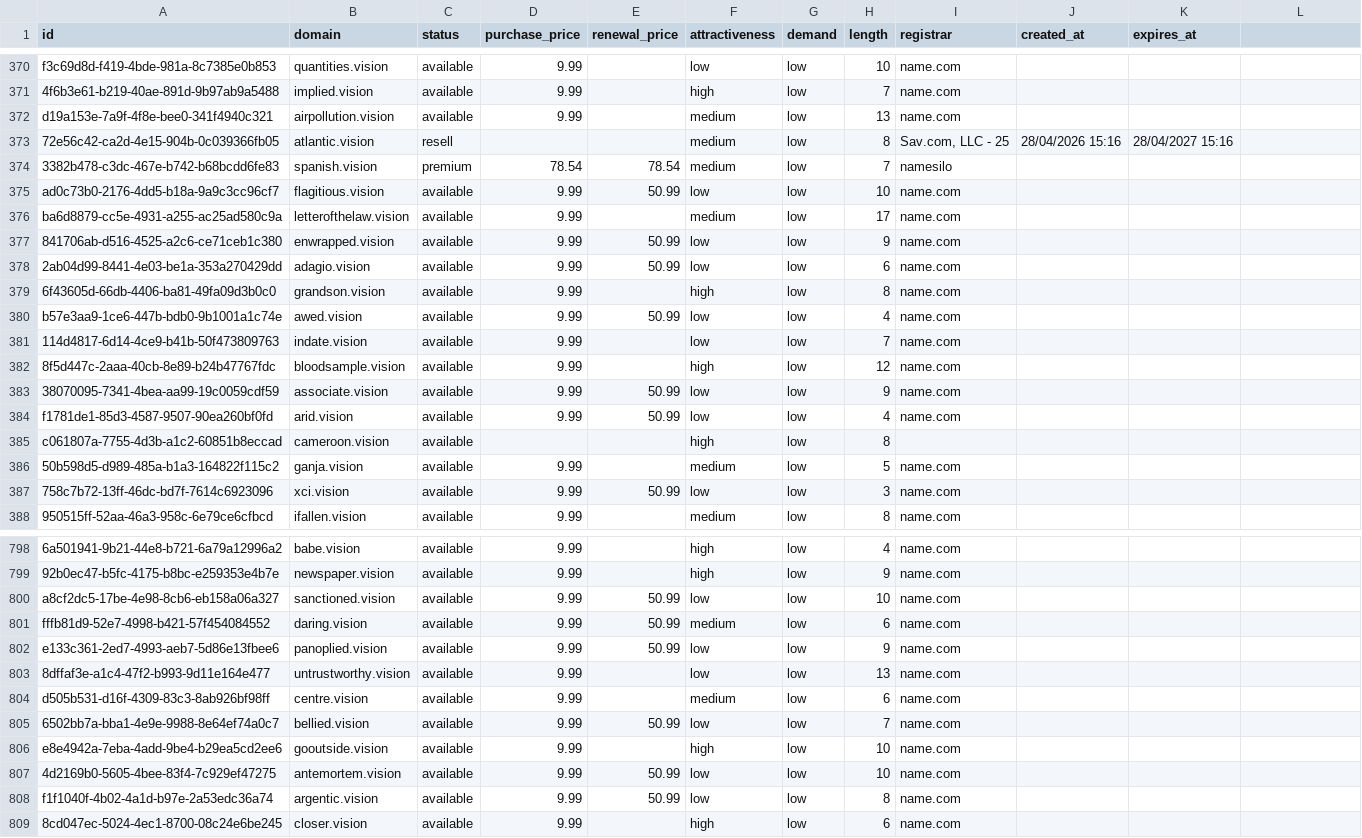
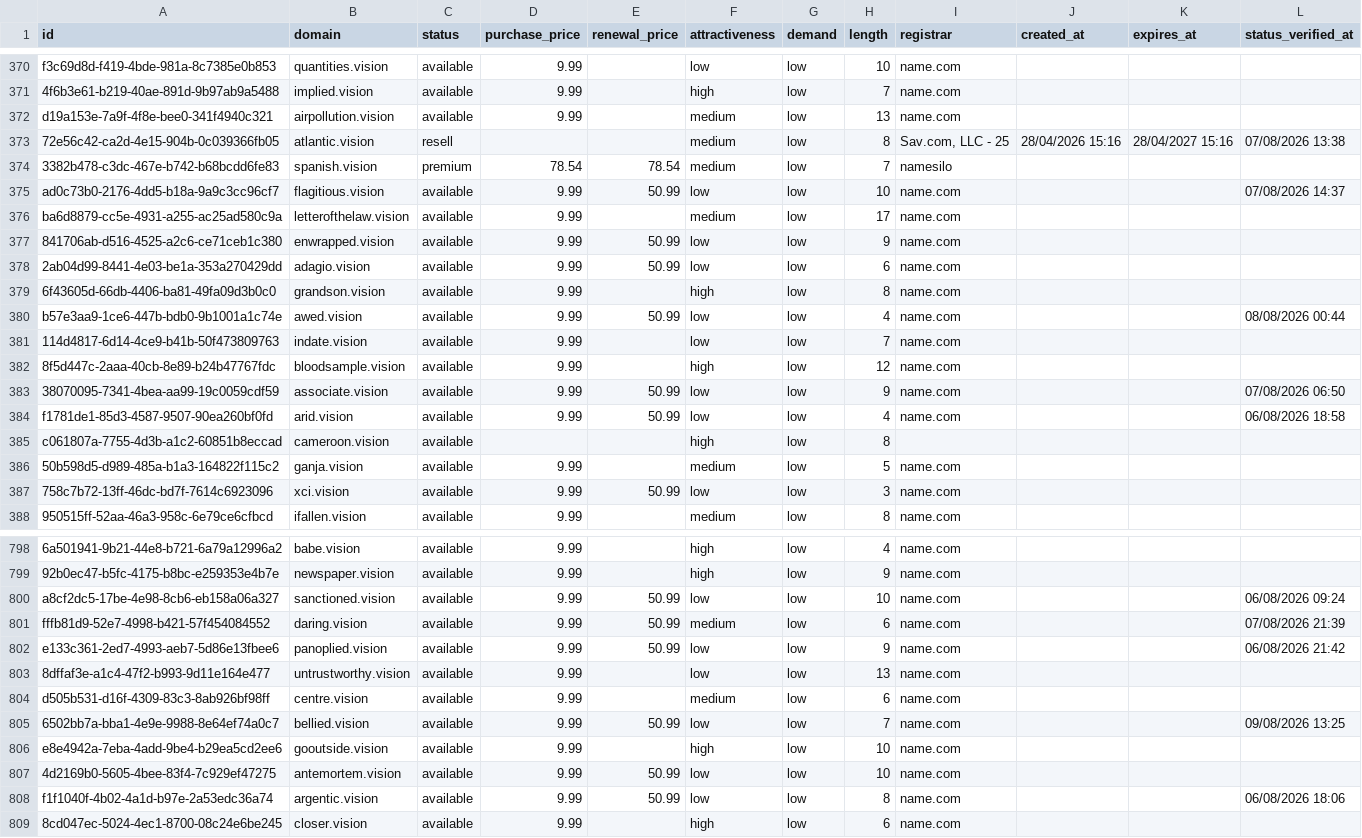
Before and after one commit to UniqueDomains/vision-oneword-domains, a CSV file: vision.csv, drawn as a sheet; only a part is shown, gaps mark what is left out; the diff covers the shown part only; the diff names each change by its address in the sheet, - before the commit and + after, or states it on an @@ line.

```diff
--- a/vision.csv
+++ b/vision.csv
-L1: (empty)
+L1: status_verified_at
-L373 (status_verified_at): (empty)
+L373 (status_verified_at): 07/08/2026 13:38
-L375 (status_verified_at): (empty)
+L375 (status_verified_at): 07/08/2026 14:37
-L380 (status_verified_at): (empty)
+L380 (status_verified_at): 08/08/2026 00:44
-L383 (status_verified_at): (empty)
+L383 (status_verified_at): 07/08/2026 06:50
-L384 (status_verified_at): (empty)
+L384 (status_verified_at): 06/08/2026 18:58
-L800 (status_verified_at): (empty)
+L800 (status_verified_at): 06/08/2026 09:24
-L801 (status_verified_at): (empty)
+L801 (status_verified_at): 07/08/2026 21:39
-L802 (status_verified_at): (empty)
+L802 (status_verified_at): 06/08/2026 21:42
-L805 (status_verified_at): (empty)
+L805 (status_verified_at): 09/08/2026 13:25
-L808 (status_verified_at): (empty)
+L808 (status_verified_at): 06/08/2026 18:06
```
Also changed, not shown: 137 edited cells elsewhere in this file, 6 other files.
